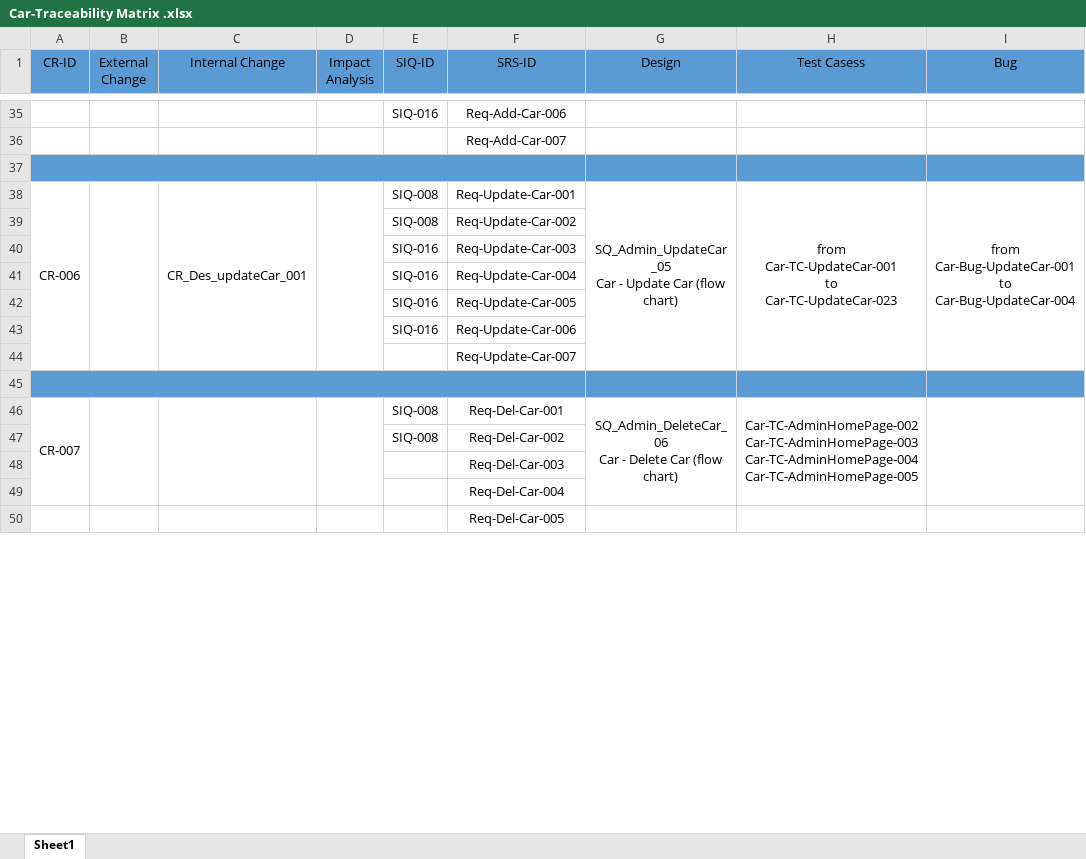
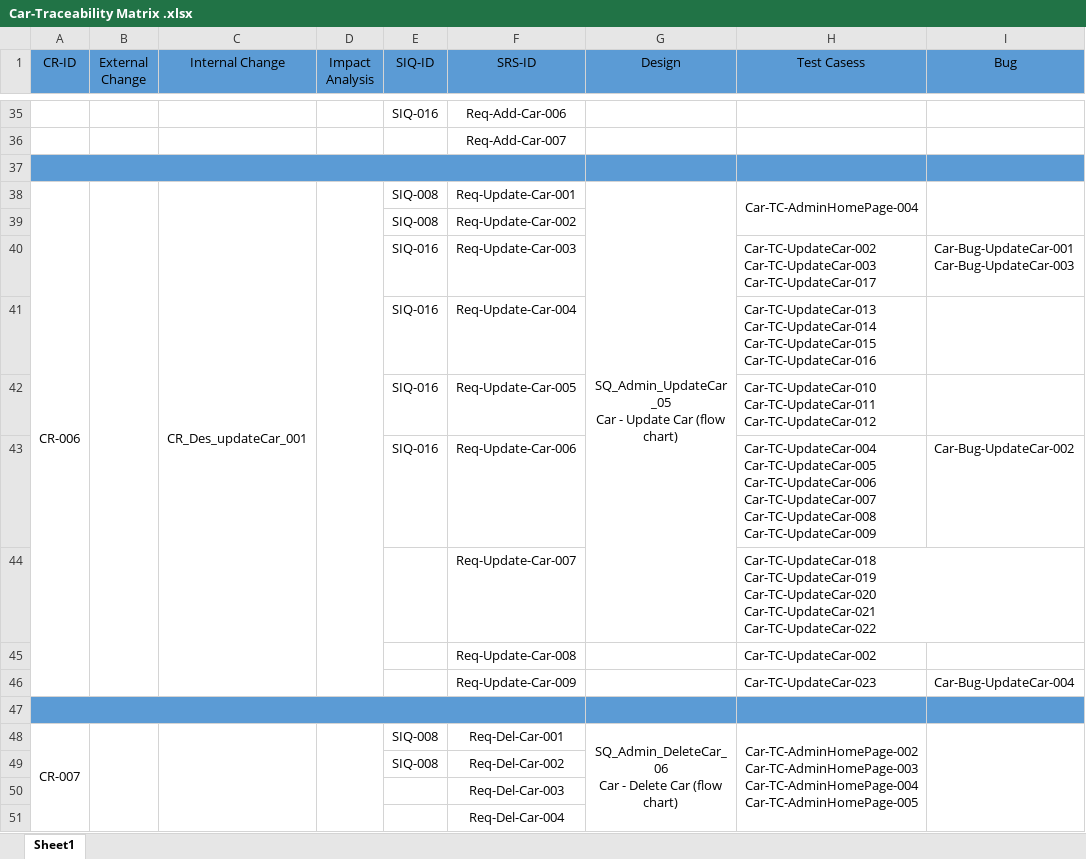
Before and after one commit to Aml-Nasser/Car-Bookings, an Excel workbook: Monitor and Control/Car-Traceability Matrix .xlsx, sheet Sheet1, drawn as a sheet; only a part is shown, gaps mark what is left out; the shorter side is filled out with more unchanged rows; values as stored, in another font and other column widths than the file's, no borders; removed rows and columns are numbered as before the commit, all else as after; ↵ is a line break in a cell; the diff names each change by its address in the sheet, - before the commit and + after, or states it on an @@ line.

Commit message:
Updated RTM

```diff
--- a/Monitor and Control/Car-Traceability Matrix .xlsx (sheet Sheet1)
+++ b/Monitor and Control/Car-Traceability Matrix .xlsx (sheet Sheet1)
-H38 (Test Casess): from ↵ Car-TC-UpdateCar-001 ↵ to ↵ Car-TC-UpdateCar-023
+H38 (Test Casess): Car-TC-AdminHomePage-004
-H38:H44 merged
+H38:H39 merged
-I38 (Bug): from ↵ Car-Bug-UpdateCar-001 ↵ to ↵ Car-Bug-UpdateCar-004
+I38 (Bug): (empty)
-I38:I44 merged
+I38:I39 merged
-H40 (Test Casess): (empty)
+H40 (Test Casess): Car-TC-UpdateCar-002 ↵ Car-TC-UpdateCar-003 ↵ Car-TC-UpdateCar-017
-I40 (Bug): (empty)
+I40 (Bug): Car-Bug-UpdateCar-001 ↵ Car-Bug-UpdateCar-003
-H41 (Test Casess): (empty)
+H41 (Test Casess): Car-TC-UpdateCar-013 ↵ Car-TC-UpdateCar-014 ↵ Car-TC-UpdateCar-015 ↵ Car-TC-UpdateCar-016
-H42 (Test Casess): (empty)
+H42 (Test Casess): Car-TC-UpdateCar-010 ↵ Car-TC-UpdateCar-011 ↵ Car-TC-UpdateCar-012
-H43 (Test Casess): (empty)
+H43 (Test Casess): Car-TC-UpdateCar-004 ↵ Car-TC-UpdateCar-005 ↵ Car-TC-UpdateCar-006 ↵ Car-TC-UpdateCar-007 ↵ Car-TC-UpdateCar-008 ↵ Car-TC-UpdateCar-009
-I43 (Bug): (empty)
+I43 (Bug): Car-Bug-UpdateCar-002
-H44 (Test Casess): (empty)
+H44 (Test Casess): Car-TC-UpdateCar-018 ↵ Car-TC-UpdateCar-019 ↵ Car-TC-UpdateCar-020 ↵ Car-TC-UpdateCar-021 ↵ Car-TC-UpdateCar-022
+row 45:  |  |  |  |  | Req-Update-Car-008 |  | Car-TC-UpdateCar-002
+row 46:  |  |  |  |  | Req-Update-Car-009 |  | Car-TC-UpdateCar-023 | Car-Bug-UpdateCar-004
```
